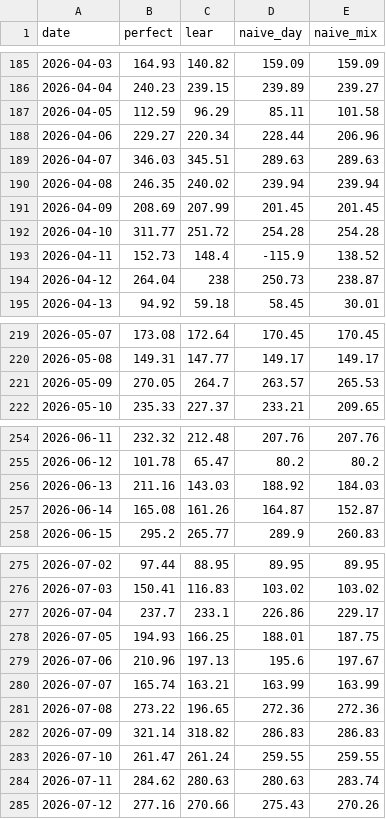
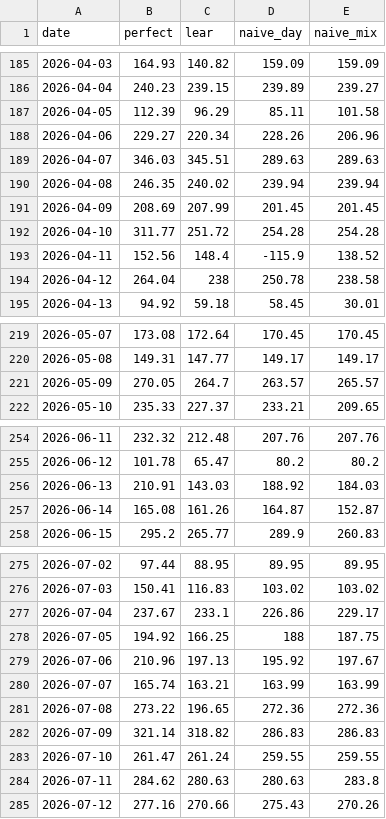
Before and after one commit to jacobazu/dk1-price-forecasting, a CSV file: results/battery_daily.csv, drawn as a sheet; only a part is shown, gaps mark what is left out; the diff covers the shown part only.

```diff
--- a/results/battery_daily.csv
+++ b/results/battery_daily.csv
@@ -186,4 +186,4 @@ date,perfect,lear,naive_day,naive_mix
 2026-04-04,240.23,239.15,239.89,239.27
-2026-04-05,112.59,96.29,85.11,101.58
-2026-04-06,229.27,220.34,228.44,206.96
+2026-04-05,112.39,96.29,85.11,101.58
+2026-04-06,229.27,220.34,228.26,206.96
 2026-04-07,346.03,345.51,289.63,289.63
@@ -192,4 +192,4 @@ date,perfect,lear,naive_day,naive_mix
 2026-04-10,311.77,251.72,254.28,254.28
-2026-04-11,152.73,148.4,-115.9,138.52
-2026-04-12,264.04,238,250.73,238.87
+2026-04-11,152.56,148.4,-115.9,138.52
+2026-04-12,264.04,238,250.78,238.58
 2026-04-13,94.92,59.18,58.45,30.01
@@ -220,3 +220,3 @@ date,perfect,lear,naive_day,naive_mix
 2026-05-08,149.31,147.77,149.17,149.17
-2026-05-09,270.05,264.7,263.57,265.53
+2026-05-09,270.05,264.7,263.57,265.57
 2026-05-10,235.33,227.37,233.21,209.65
@@ -255,3 +255,3 @@ date,perfect,lear,naive_day,naive_mix
 2026-06-12,101.78,65.47,80.2,80.2
-2026-06-13,211.16,143.03,188.92,184.03
+2026-06-13,210.91,143.03,188.92,184.03
 2026-06-14,165.08,161.26,164.87,152.87
@@ -276,5 +276,5 @@ date,perfect,lear,naive_day,naive_mix
 2026-07-03,150.41,116.83,103.02,103.02
-2026-07-04,237.7,233.1,226.86,229.17
-2026-07-05,194.93,166.25,188.01,187.75
-2026-07-06,210.96,197.13,195.6,197.67
+2026-07-04,237.67,233.1,226.86,229.17
+2026-07-05,194.92,166.25,188,187.75
+2026-07-06,210.96,197.13,195.92,197.67
 2026-07-07,165.74,163.21,163.99,163.99
@@ -283,3 +283,3 @@ date,perfect,lear,naive_day,naive_mix
 2026-07-10,261.47,261.24,259.55,259.55
-2026-07-11,284.62,280.63,280.63,283.74
+2026-07-11,284.62,280.63,280.63,283.8
 2026-07-12,277.16,270.66,275.43,270.26
```
Also changed, not shown: 28 edited cells elsewhere in this file, 7 other files.
